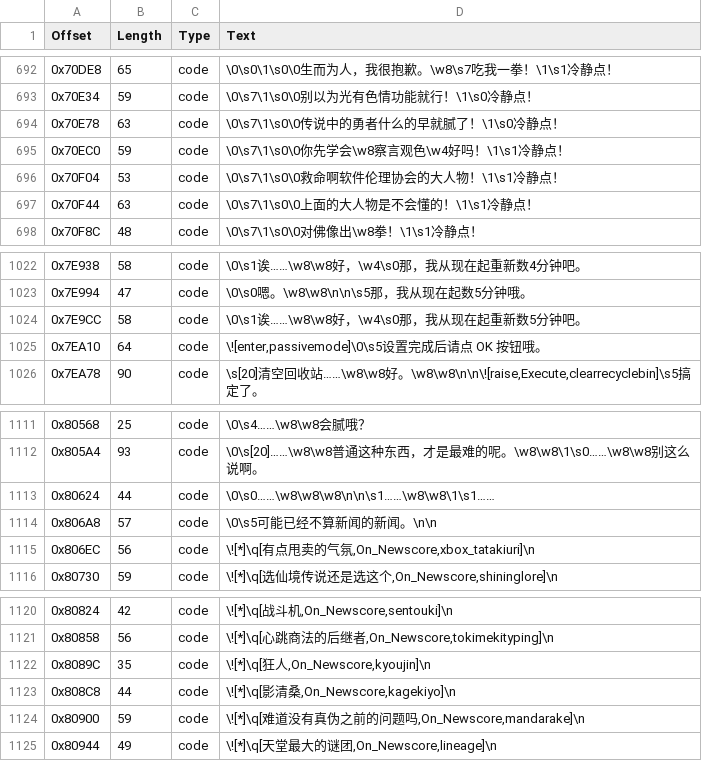
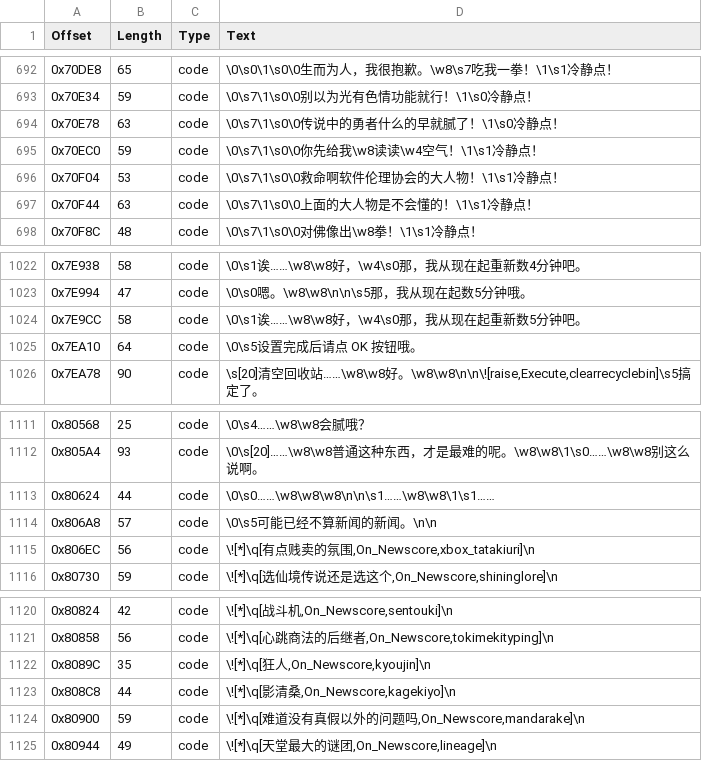
Before and after one commit to JiayuYangX/sakura-restore, a CSV file: translated.csv, drawn as a sheet; only a part is shown, gaps mark what is left out; the diff covers the shown part only.

```diff
--- a/translated.csv
+++ b/translated.csv
@@ -694,3 +694,3 @@ Offset,Length,Type,Text
 0x70E78,63,code,\0\s7\1\s0\0传说中的勇者什么的早就腻了！\1\s0冷静点！
-0x70EC0,59,code,\0\s7\1\s0\0你先学会\w8察言观色\w4好吗！\1\s1冷静点！
+0x70EC0,59,code,\0\s7\1\s0\0你先给我\w8读读\w4空气！\1\s1冷静点！
 0x70F04,53,code,\0\s7\1\s0\0救命啊软件伦理协会的大人物！\1\s1冷静点！
@@ -1024,3 +1024,3 @@ Offset,Length,Type,Text
 0x7E9CC,58,code,\0\s1诶……\w8\w8好，\w4\s0那，我从现在起重新数5分钟吧。
-0x7EA10,64,code,"\![enter,passivemode]\0\s5设置完成后请点 OK 按钮哦。"
+0x7EA10,64,code,"\0\s5设置完成后请点 OK 按钮哦。"
 0x7EA78,90,code,"\s[20]清空回收站……\w8\w8好。\w8\w8\n\n\![raise,Execute,clearrecyclebin]\s5搞定了。"
@@ -1114,3 +1114,3 @@ Offset,Length,Type,Text
 0x806A8,57,code,\0\s5可能已经不算新闻的新闻。\n\n
-0x806EC,56,code,"\![*]\q[有点甩卖的气氛,On_Newscore,xbox_tatakiuri]\n"
+0x806EC,56,code,"\![*]\q[有点贱卖的氛围,On_Newscore,xbox_tatakiuri]\n"
 0x80730,59,code,"\![*]\q[选仙境传说还是选这个,On_Newscore,shininglore]\n"
@@ -1123,3 +1123,3 @@ Offset,Length,Type,Text
 0x808C8,44,code,"\![*]\q[影清桑,On_Newscore,kagekiyo]\n"
-0x80900,59,code,"\![*]\q[难道没有真伪之前的问题吗,On_Newscore,mandarake]\n"
+0x80900,59,code,"\![*]\q[难道没有真假以外的问题吗,On_Newscore,mandarake]\n"
 0x80944,49,code,"\![*]\q[天堂最大的谜团,On_Newscore,lineage]\n"
```
Also changed, not shown: 25 edited cells elsewhere in this file, 1 other file.
